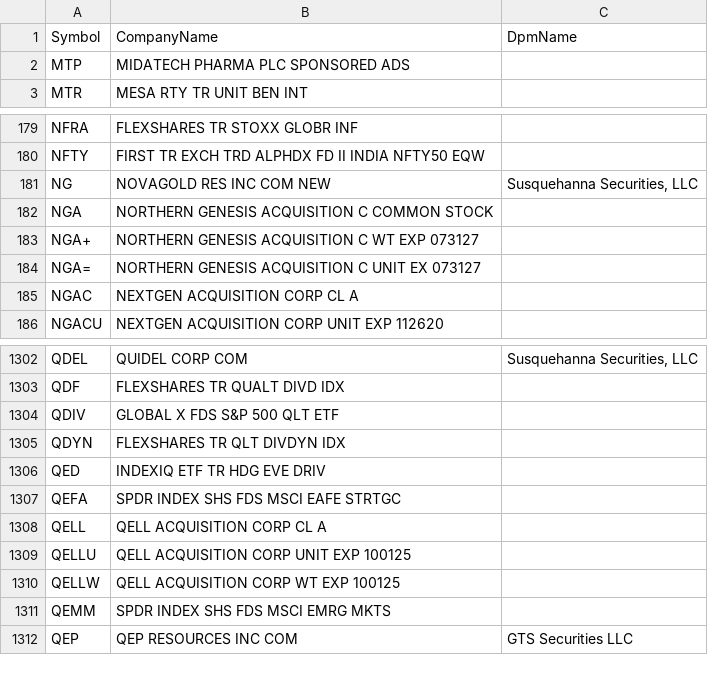
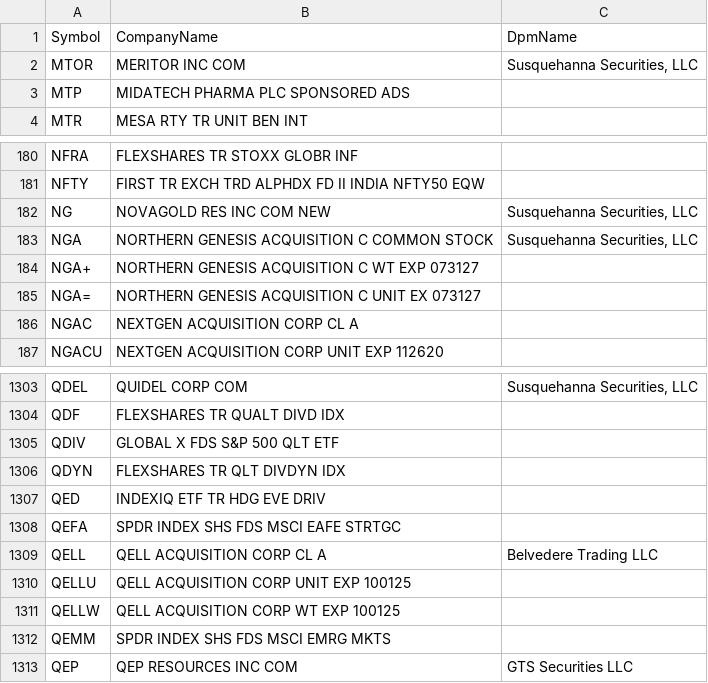
Before and after one commit to haoenhui/usa-optionable-stocks, a CSV file: options-06000.csv, drawn as a sheet; only a part is shown, gaps mark what is left out.

```diff
--- a/options-06000.csv
+++ b/options-06000.csv
@@ -1,2 +1,3 @@
 Symbol,CompanyName,DpmName
+MTOR,MERITOR INC COM,"Susquehanna Securities, LLC"
 MTP,MIDATECH PHARMA PLC SPONSORED ADS,
@@ -181,3 +182,3 @@ NFTY,FIRST TR EXCH TRD ALPHDX FD II INDIA NFTY50 EQW,
 NG,NOVAGOLD RES INC COM NEW,"Susquehanna Securities, LLC"
-NGA,NORTHERN GENESIS ACQUISITION C COMMON STOCK,
+NGA,NORTHERN GENESIS ACQUISITION C COMMON STOCK,"Susquehanna Securities, LLC"
 NGA+,NORTHERN GENESIS ACQUISITION C WT EXP 073127,
@@ -1307,3 +1308,3 @@ QED,INDEXIQ ETF TR HDG EVE DRIV,
 QEFA,SPDR INDEX SHS FDS MSCI EAFE STRTGC,
-QELL,QELL ACQUISITION CORP CL A,
+QELL,QELL ACQUISITION CORP CL A,Belvedere Trading LLC
 QELLU,QELL ACQUISITION CORP UNIT EXP 100125,
```
Also changed, not shown: options-00000.csv, options-02000.csv, 2 other files.
